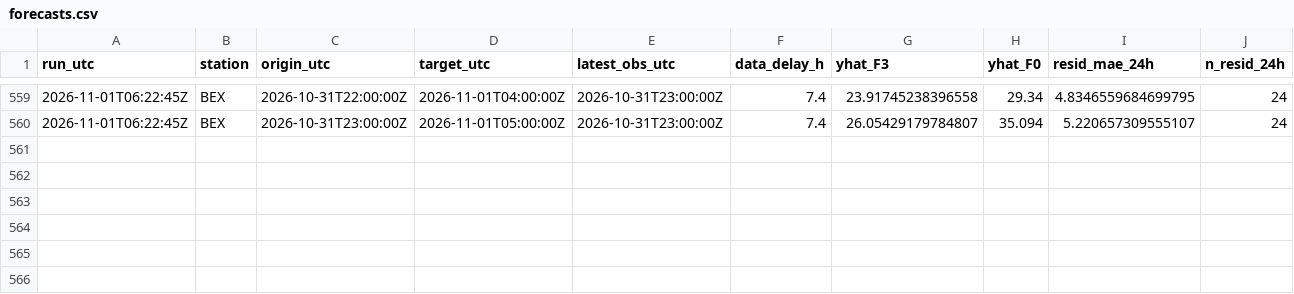
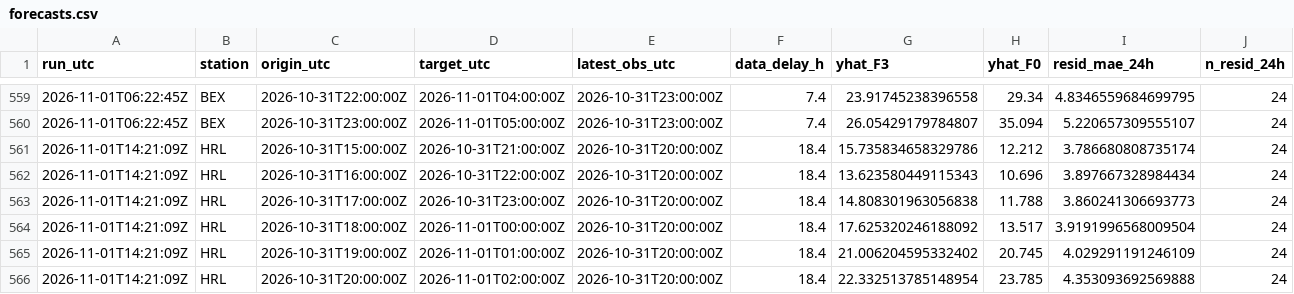
Before and after one commit to abdullahiali1545-arch/when-should-you-trust-the-forecast, a CSV file: data/live/forecasts.csv, drawn as a sheet; only a part is shown, gaps mark what is left out; rows hold the shown columns only; the diff names each change by its address in the sheet, - before the commit and + after, or states it on an @@ line.

```diff
--- a/data/live/forecasts.csv
+++ b/data/live/forecasts.csv
+row 561: 2026-11-01T14:21:09Z | HRL | 2026-10-31T15:00:00Z | 2026-10-31T21:00:00Z | 2026-10-31T20:00:00Z | 18.4 | 15.735834658329786 | 12.212 | 3.786680808735174 | 24
+row 562: 2026-11-01T14:21:09Z | HRL | 2026-10-31T16:00:00Z | 2026-10-31T22:00:00Z | 2026-10-31T20:00:00Z | 18.4 | 13.623580449115343 | 10.696 | 3.897667328984434 | 24
+row 563: 2026-11-01T14:21:09Z | HRL | 2026-10-31T17:00:00Z | 2026-10-31T23:00:00Z | 2026-10-31T20:00:00Z | 18.4 | 14.808301963056838 | 11.788 | 3.860241306693773 | 24
+row 564: 2026-11-01T14:21:09Z | HRL | 2026-10-31T18:00:00Z | 2026-11-01T00:00:00Z | 2026-10-31T20:00:00Z | 18.4 | 17.625320246188092 | 13.517 | 3.9191996568009504 | 24
+row 565: 2026-11-01T14:21:09Z | HRL | 2026-10-31T19:00:00Z | 2026-11-01T01:00:00Z | 2026-10-31T20:00:00Z | 18.4 | 21.006204595332402 | 20.745 | 4.029291191246109 | 24
+row 566: 2026-11-01T14:21:09Z | HRL | 2026-10-31T20:00:00Z | 2026-11-01T02:00:00Z | 2026-10-31T20:00:00Z | 18.4 | 22.332513785148954 | 23.785 | 4.353093692569888 | 24
```
Also changed, not shown: data/live/scores.csv, 1 other file.
